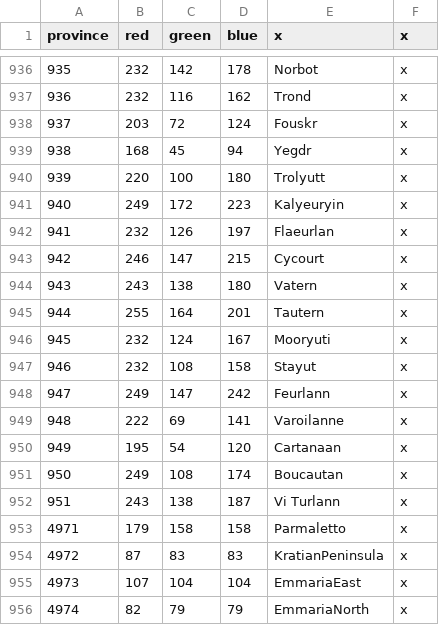
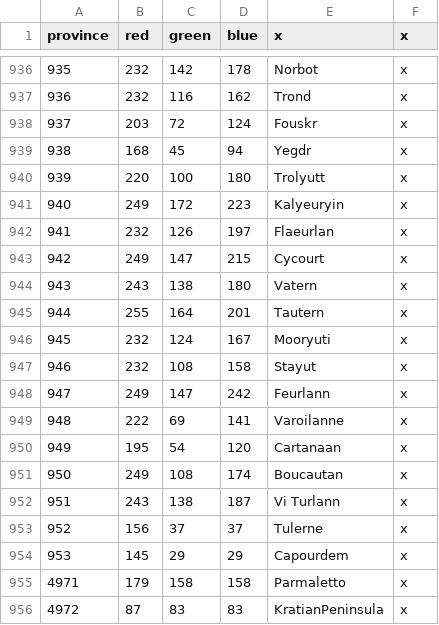
Before and after one commit to Jabberdrake/galitas, a CSV file: map/definition.csv, drawn as a sheet; only a part is shown, gaps mark what is left out; the shorter side is filled out with more unchanged rows.

```diff
--- a/map/definition.csv
+++ b/map/definition.csv
@@ -942,3 +942,3 @@ province;red;green;blue;x;x
 941;232;126;197;Flaeurlan;x
-942;246;147;215;Cycourt;x
+942;249;147;215;Cycourt;x
 943;243;138;180;Vatern;x
@@ -952,2 +952,4 @@ province;red;green;blue;x;x
 951;243;138;187;Vi Turlann;x
+952;156;37;37;Tulerne;x
+953;145;29;29;Capourdem;x
 4971;179;158;158;Parmaletto;x
```
Also changed, not shown: 1 other file.
